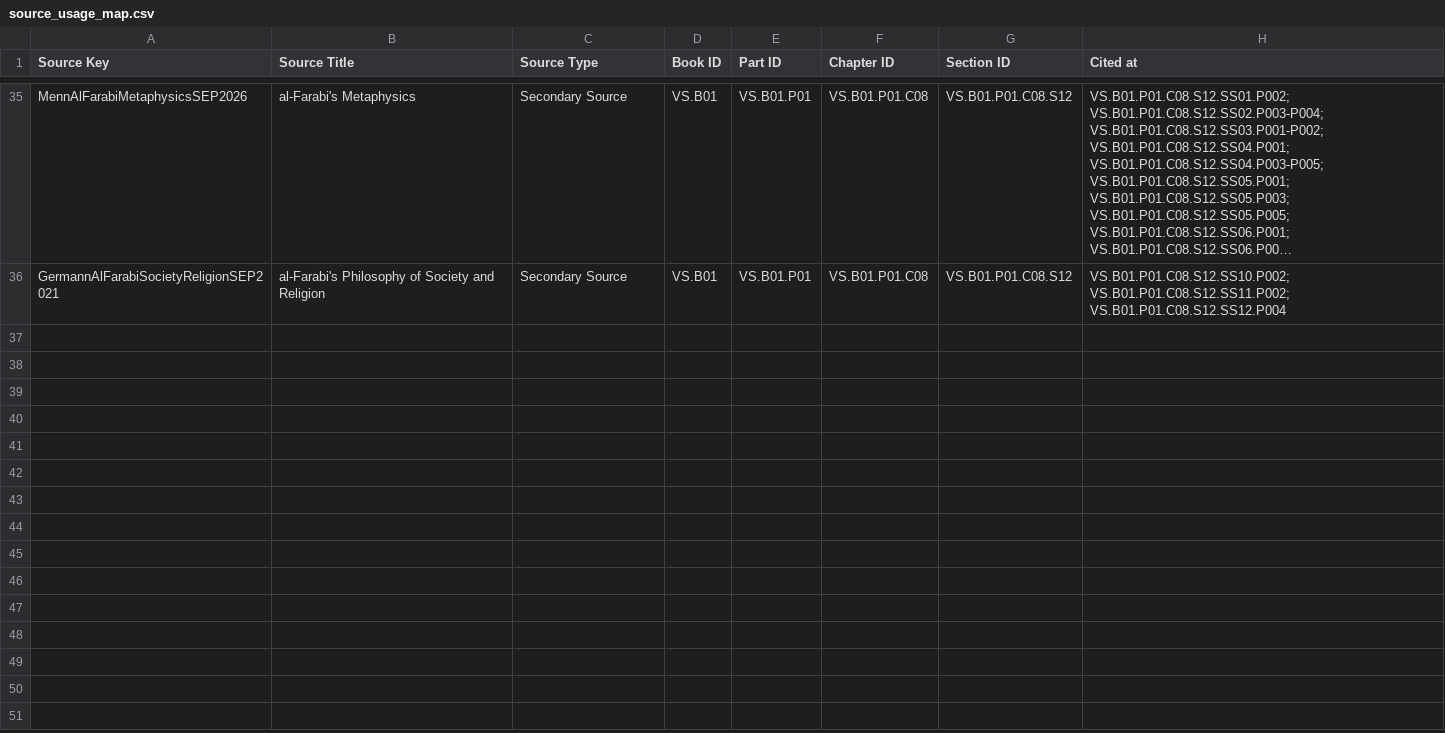
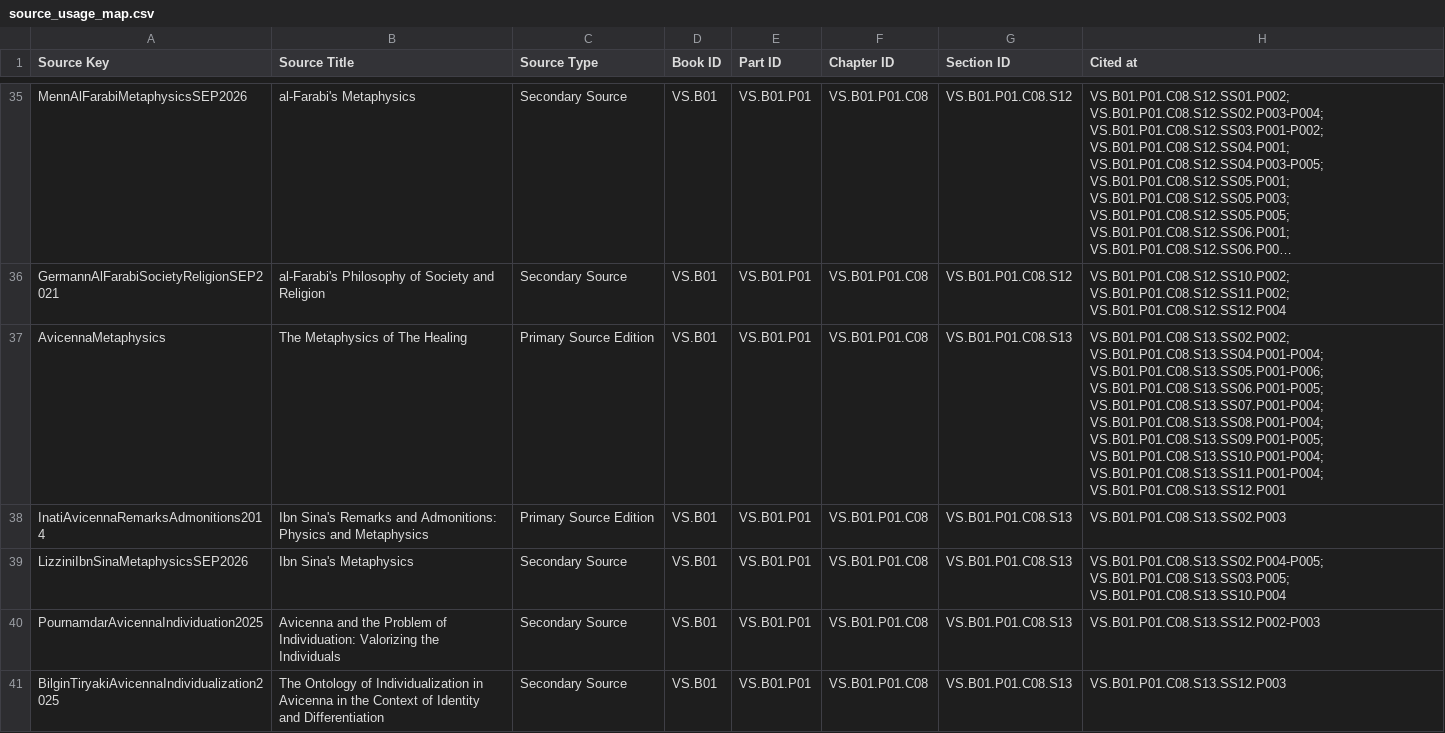
Before and after one commit to VIABILITY-FRAMEWORK/THE_PHILOSOPY_OF_VIABILITY_LIBRARY_PROJECT, a CSV file: VS.B01_ONTOLOGY_OF_VIABILITY/3_BACKMATTER/03_bibliography/source_usage_map.csv, drawn as a sheet; only a part is shown, gaps mark what is left out; long unchanged cells end in …; the diff names each change by its address in the sheet, - before the commit and + after, or states it on an @@ line.

Commit message:
feat(VS.B01.P01.C08.S13): add Avicenna comparative examination and assets and updating my legacy works

```diff
--- a/VS.B01_ONTOLOGY_OF_VIABILITY/3_BACKMATTER/03_bibliography/source_usage_map.csv
+++ b/VS.B01_ONTOLOGY_OF_VIABILITY/3_BACKMATTER/03_bibliography/source_usage_map.csv
+row 37: AvicennaMetaphysics | The Metaphysics of The Healing | Primary Source Edition | VS.B01 | VS.B01.P01 | VS.B01.P01.C08 | VS.B01.P01.C08.S13 | VS.B01.P01.C08.S13.SS02.P002; VS.B01.P01.C08.S13.SS04.P001-P004; VS.B01.P01.C08.S13.SS05.P001-P006; VS.B01.P01.C08.S13.SS06.P001-P005; VS.B01.P01.C08.S13.SS07.P001-P004; VS.B01.P01.C08.S13.SS08.P001-P004; VS.B01.P01.C08.S13.SS09.P001-P005; VS.B01.P01.C08.S13.SS10.P001-P004; VS.B01.P01.C08.S13.SS11.P001-P004; VS.B01.P01.C08.S13.SS12.P001
+row 38: InatiAvicennaRemarksAdmonitions2014 | Ibn Sina's Remarks and Admonitions: Physics and Metaphysics | Primary Source Edition | VS.B01 | VS.B01.P01 | VS.B01.P01.C08 | VS.B01.P01.C08.S13 | VS.B01.P01.C08.S13.SS02.P003
+row 39: LizziniIbnSinaMetaphysicsSEP2026 | Ibn Sina's Metaphysics | Secondary Source | VS.B01 | VS.B01.P01 | VS.B01.P01.C08 | VS.B01.P01.C08.S13 | VS.B01.P01.C08.S13.SS02.P004-P005; VS.B01.P01.C08.S13.SS03.P005; VS.B01.P01.C08.S13.SS10.P004
+row 40: PournamdarAvicennaIndividuation2025 | Avicenna and the Problem of Individuation: Valorizing the Individuals | Secondary Source | VS.B01 | VS.B01.P01 | VS.B01.P01.C08 | VS.B01.P01.C08.S13 | VS.B01.P01.C08.S13.SS12.P002-P003
+row 41: BilginTiryakiAvicennaIndividualization2025 | The Ontology of Individualization in Avicenna in the Context of Identity and Differentiation | Secondary Source | VS.B01 | VS.B01.P01 | VS.B01.P01.C08 | VS.B01.P01.C08.S13 | VS.B01.P01.C08.S13.SS12.P003
```
Also changed, not shown: 20 other files.
